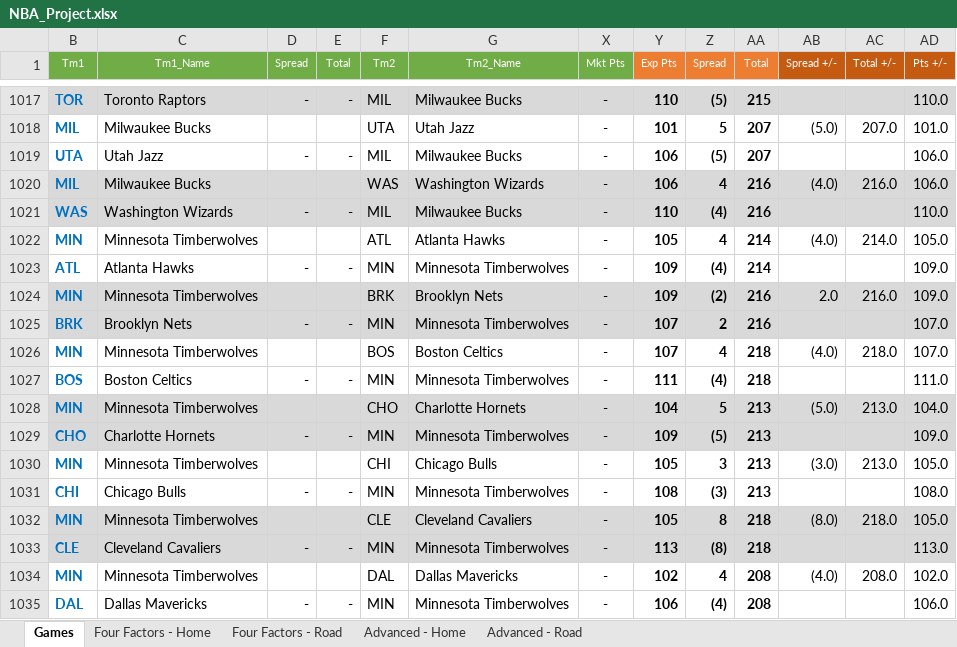
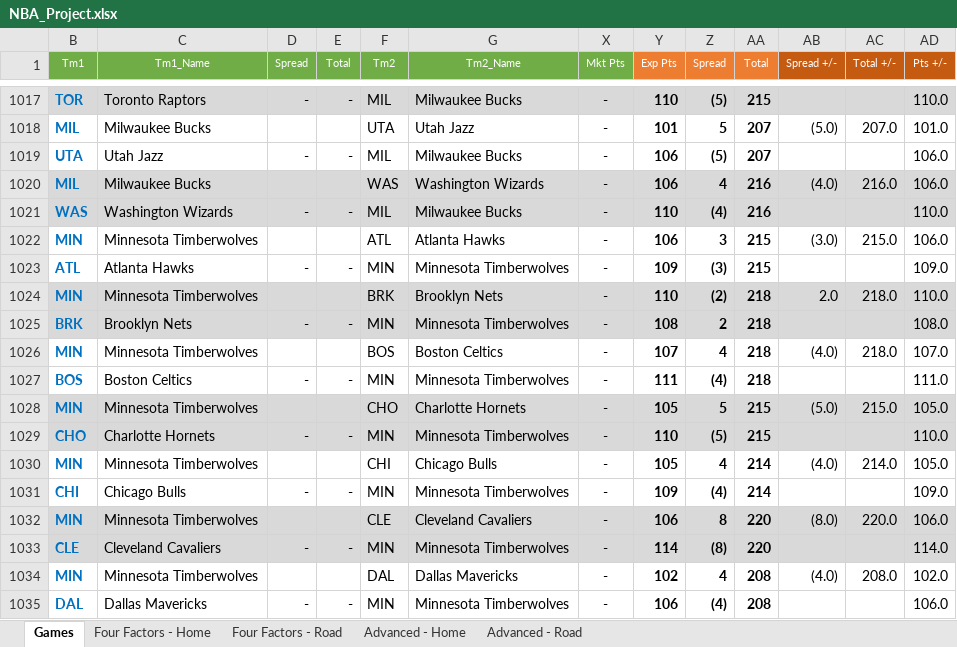
Before and after one commit to dlgoldman/DS-SF-30, an Excel workbook: final-project/3/NBA_Project.xlsx, sheet Games, drawn as a sheet; only a part is shown, gaps mark what is left out; values as stored, in another font and other column widths than the file's, no borders; the diff covers the shown part only; the diff names each change by its address in the sheet, - before the commit and + after, or states it on an @@ line.

Commit message:
team stats refresh

```diff
--- a/final-project/3/NBA_Project.xlsx (sheet Games)
+++ b/final-project/3/NBA_Project.xlsx (sheet Games)
-Y1022 (Exp Pts): 105
+Y1022 (Exp Pts): 106
-Z1022 (Spread): 4
+Z1022 (Spread): 3
-AA1022:AA1023 (Total): 214
+AA1022:AA1023 (Total): 215
-AB1022 (Spread +/-): (4.0)
+AB1022 (Spread +/-): (3.0)
-AC1022 (Total +/-): 214.0
+AC1022 (Total +/-): 215.0
-AD1022 (Pts +/-): 105.0
+AD1022 (Pts +/-): 106.0
-Z1023 (Spread): (4)
+Z1023 (Spread): (3)
-Y1024 (Exp Pts): 109
+Y1024 (Exp Pts): 110
-AA1024:AA1025 (Total): 216
+AA1024:AA1025 (Total): 218
-AC1024 (Total +/-): 216.0
+AC1024 (Total +/-): 218.0
-AD1024 (Pts +/-): 109.0
+AD1024 (Pts +/-): 110.0
-Y1025 (Exp Pts): 107
+Y1025 (Exp Pts): 108
-AD1025 (Pts +/-): 107.0
+AD1025 (Pts +/-): 108.0
-Y1028 (Exp Pts): 104
+Y1028 (Exp Pts): 105
-AA1028:AA1029 (Total): 213
+AA1028:AA1029 (Total): 215
-AC1028 (Total +/-): 213.0
+AC1028 (Total +/-): 215.0
-AD1028 (Pts +/-): 104.0
+AD1028 (Pts +/-): 105.0
-Y1029 (Exp Pts): 109
+Y1029 (Exp Pts): 110
-AD1029 (Pts +/-): 109.0
+AD1029 (Pts +/-): 110.0
-Z1030 (Spread): 3
+Z1030 (Spread): 4
-AA1030:AA1031 (Total): 213
+AA1030:AA1031 (Total): 214
-AB1030 (Spread +/-): (3.0)
+AB1030 (Spread +/-): (4.0)
-AC1030 (Total +/-): 213.0
+AC1030 (Total +/-): 214.0
-Y1031 (Exp Pts): 108
+Y1031 (Exp Pts): 109
-Z1031 (Spread): (3)
+Z1031 (Spread): (4)
-AD1031 (Pts +/-): 108.0
+AD1031 (Pts +/-): 109.0
-Y1032 (Exp Pts): 105
+Y1032 (Exp Pts): 106
-AA1032:AA1033 (Total): 218
+AA1032:AA1033 (Total): 220
-AC1032 (Total +/-): 218.0
+AC1032 (Total +/-): 220.0
-AD1032 (Pts +/-): 105.0
+AD1032 (Pts +/-): 106.0
-Y1033 (Exp Pts): 113
+Y1033 (Exp Pts): 114
-AD1033 (Pts +/-): 113.0
+AD1033 (Pts +/-): 114.0
```
Also changed, not shown: 1244 edited cells elsewhere in this sheet, sheet Advanced - Home, sheet Advanced - Road, sheet Four Factors - Road, sheet Four Factors - Home, hidden cells.
